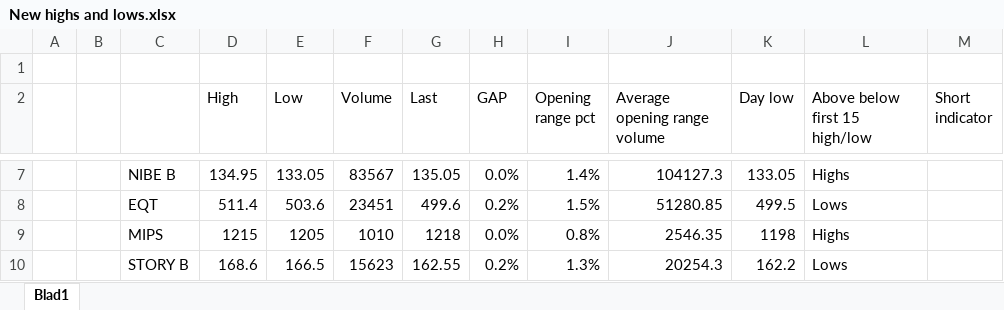
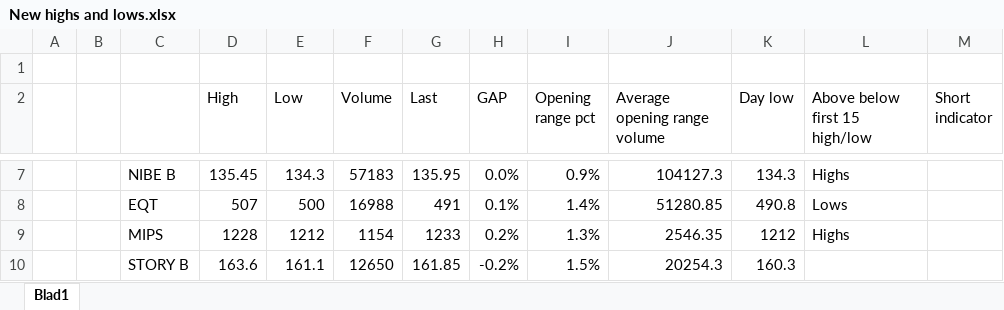
Before and after one commit to RS1987X/Growth-stock-high-volume-short, an Excel workbook: New highs and lows.xlsx, sheet Blad1, drawn as a sheet; only a part is shown, gaps mark what is left out; values as stored, in another font and other column widths than the file's, no borders; conditional formats not drawn; the diff covers the shown part only; the diff names each change by its address in the sheet, - before the commit and + after, or states it on an @@ line.

```diff
--- a/New highs and lows.xlsx (sheet Blad1)
+++ b/New highs and lows.xlsx (sheet Blad1)
-D7 (High): 134.95
+D7 (High): 135.45
-E7 (Low): 133.05
+E7 (Low): 134.3
-F7 (Volume): 83567
+F7 (Volume): 57183
-G7 (Last): 135.05
+G7 (Last): 135.95
-I7 (Opening range pct): 1.4%
+I7 (Opening range pct): 0.9%
-K7 (Day low): 133.05
+K7 (Day low): 134.3
-D8 (High): 511.4
+D8 (High): 507
-E8 (Low): 503.6
+E8 (Low): 500
-F8 (Volume): 23451
+F8 (Volume): 16988
-G8 (Last): 499.6
+G8 (Last): 491
-H8 (GAP): 0.2%
+H8 (GAP): 0.1%
-I8 (Opening range pct): 1.5%
+I8 (Opening range pct): 1.4%
-K8 (Day low): 499.5
+K8 (Day low): 490.8
-D9 (High): 1215
+D9 (High): 1228
-E9 (Low): 1205
+E9 (Low): 1212
-F9 (Volume): 1010
+F9 (Volume): 1154
-G9 (Last): 1218
+G9 (Last): 1233
-H9 (GAP): 0.0%
+H9 (GAP): 0.2%
-I9 (Opening range pct): 0.8%
+I9 (Opening range pct): 1.3%
-K9 (Day low): 1198
+K9 (Day low): 1212
-D10 (High): 168.6
+D10 (High): 163.6
-E10 (Low): 166.5
+E10 (Low): 161.1
-F10 (Volume): 15623
+F10 (Volume): 12650
-G10 (Last): 162.55
+G10 (Last): 161.85
-H10 (GAP): 0.2%
+H10 (GAP): -0.2%
-I10 (Opening range pct): 1.3%
+I10 (Opening range pct): 1.5%
-K10 (Day low): 162.2
+K10 (Day low): 160.3
-L10 (Above below first 15 high/low): Lows
+L10 (Above below first 15 high/low): (empty)
```
Also changed, not shown: 66 edited cells elsewhere in this sheet, Strategy PnL.xlsx, 12 other files.
